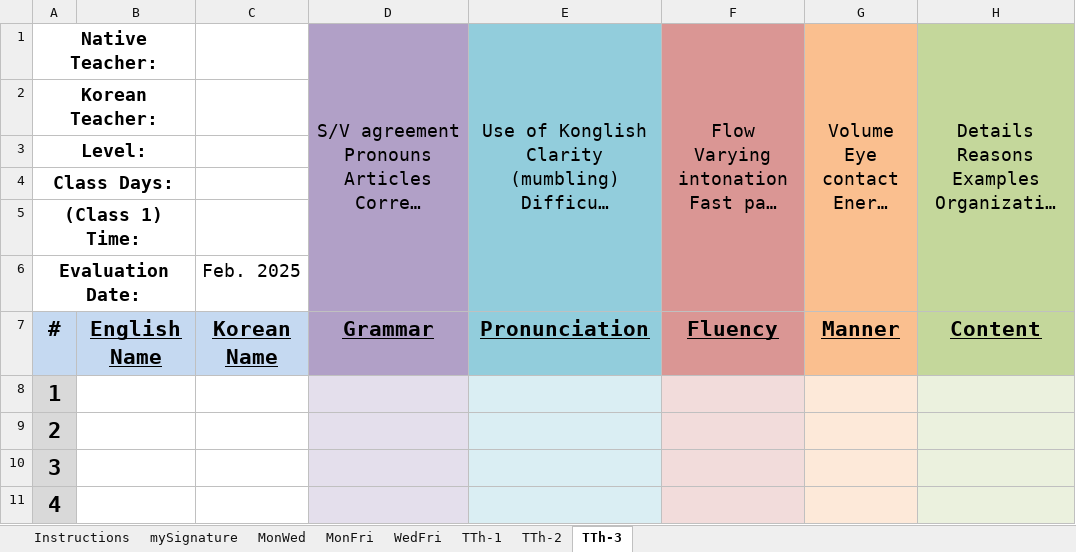
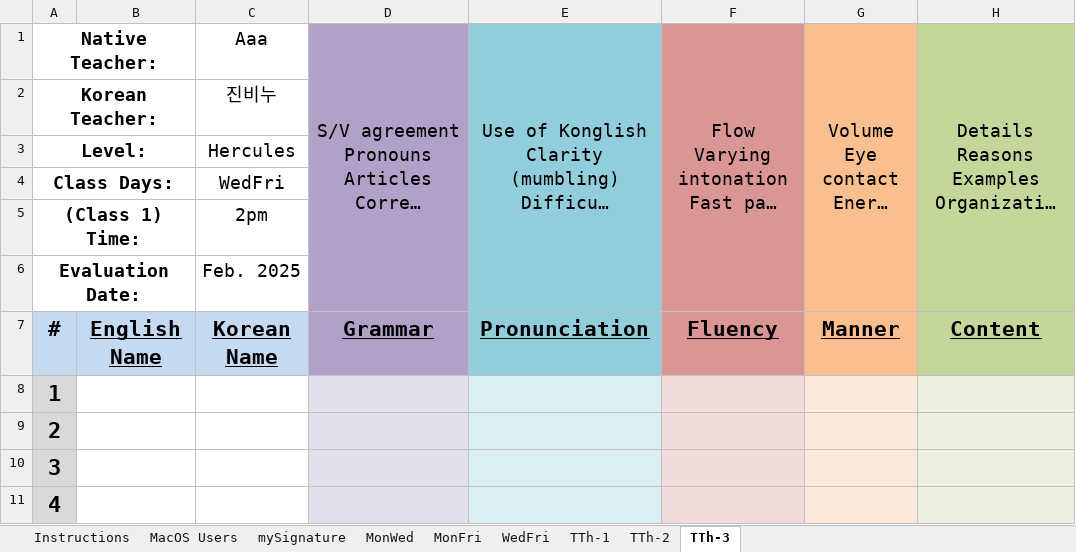
Before and after one commit to papercutter0324/SpeakingEvals, an Excel workbook: Speaking Eval Reports.xlsm, sheet TTh-3, drawn as a sheet; only a part is shown; long unchanged cells end in …; values as stored, in another font and other column widths than the file's, no borders; charts and pictures not drawn; the diff names each change by its address in the sheet, - before the commit and + after, or states it on an @@ line.

```diff
--- a/Speaking Eval Reports.xlsm (sheet TTh-3)
+++ b/Speaking Eval Reports.xlsm (sheet TTh-3)
@@ sheet tab unhidden: MacOS Users @@
-C1: (empty)
+C1: Aaa
-C2: (empty)
+C2: 진비누
-C3: (empty)
+C3: Hercules
-C4: (empty)
+C4: WedFri
-C5: (empty)
+C5: 2pm
```
Also changed, not shown: sheet MonFri, sheet MonWed, sheet WedFri, sheet TTh-1, sheet TTh-2, charts or pictures.
